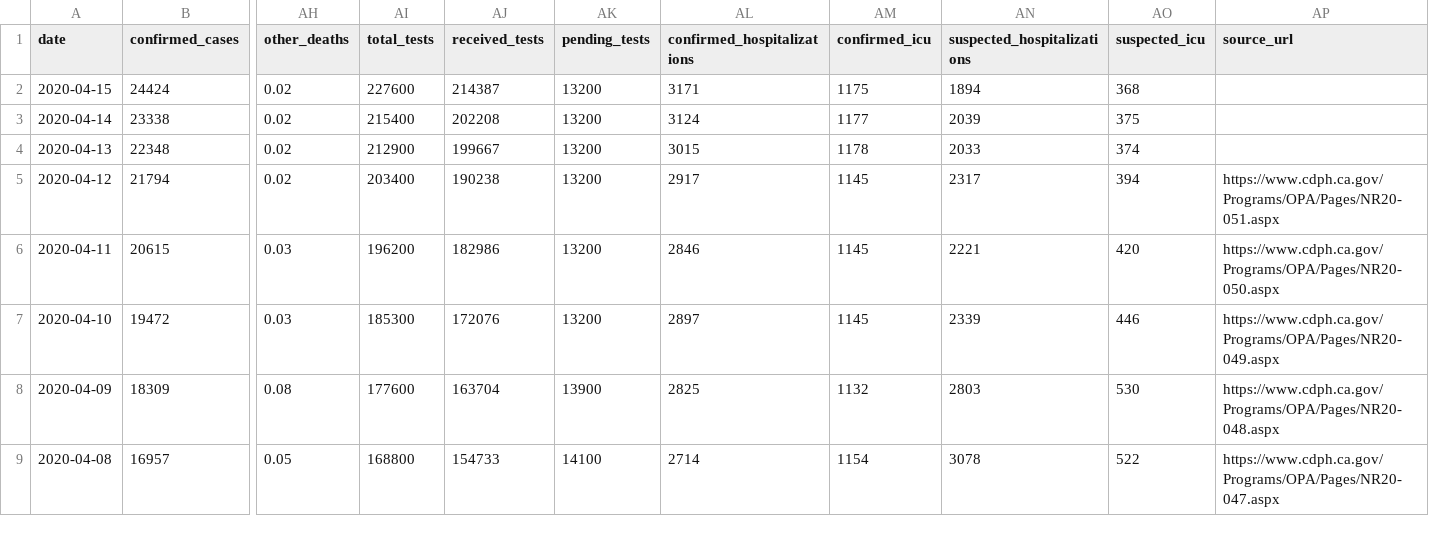
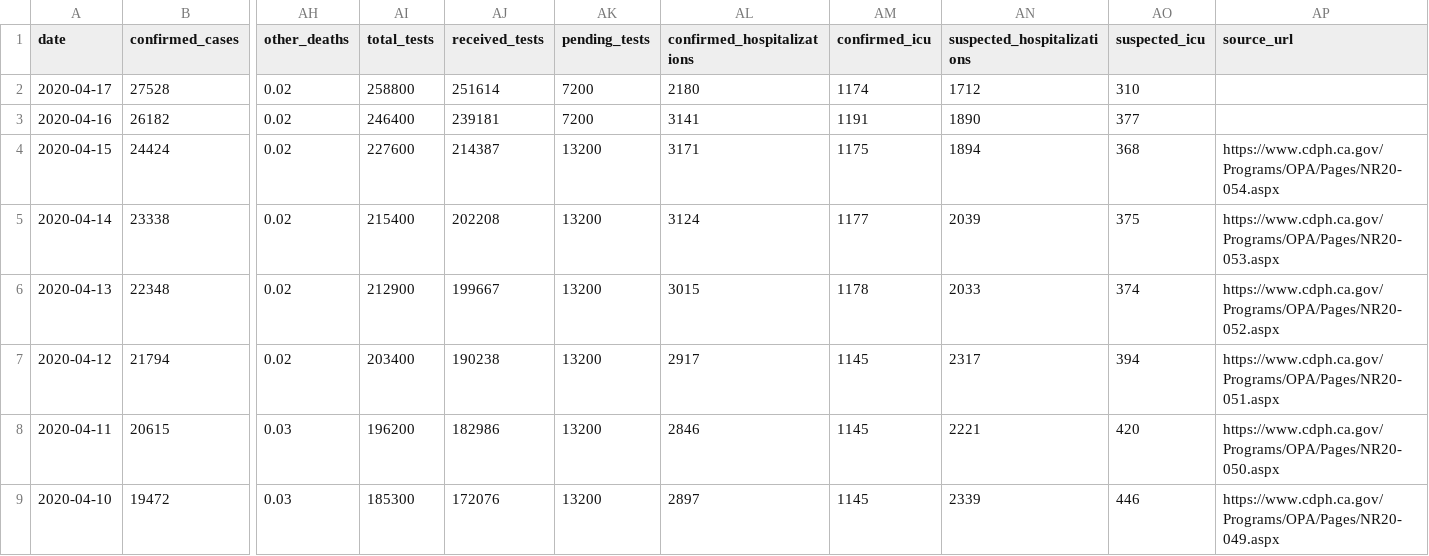
Before and after one commit to datadesk/california-coronavirus-data, a CSV file: cdph-state-totals.csv, drawn as a sheet; only a part is shown, gaps mark what is left out; the shorter side is filled out with more unchanged rows; addresses are those after the commit; rows hold the shown columns only; the diff names each change by its address in the sheet, - before the commit and + after, or states it on an @@ line.

```diff
--- a/cdph-state-totals.csv
+++ b/cdph-state-totals.csv
+row 2: 2020-04-17 | 27528 | 0.02 | 258800 | 251614 | 7200 | 2180 | 1174 | 1712 | 310
+row 3: 2020-04-16 | 26182 | 0.02 | 246400 | 239181 | 7200 | 3141 | 1191 | 1890 | 377
-AP4 (source_url): (empty)
+AP4 (source_url): https://www.cdph.ca.gov/Programs/OPA/Pages/NR20-054.aspx
-AP5 (source_url): (empty)
+AP5 (source_url): https://www.cdph.ca.gov/Programs/OPA/Pages/NR20-053.aspx
-AP6 (source_url): (empty)
+AP6 (source_url): https://www.cdph.ca.gov/Programs/OPA/Pages/NR20-052.aspx
```
Also changed, not shown: latimes-agency-totals.csv, latimes-county-totals.csv, 2 other files.
